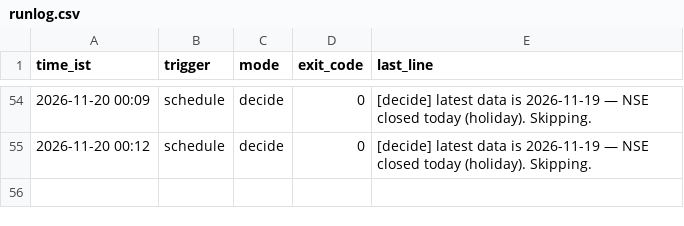
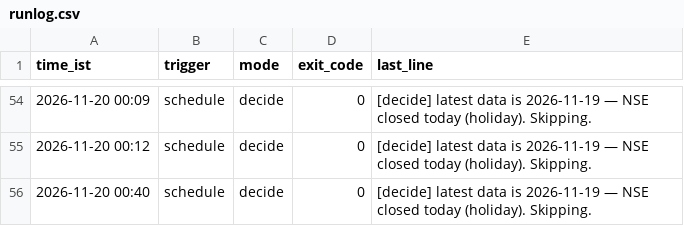
Before and after one commit to devZaidBaig/nse-ai-bot, a CSV file: state/runlog.csv, drawn as a sheet; only a part is shown, gaps mark what is left out.

Commit message:
decide 2026-11-20 00:40

```diff
--- a/state/runlog.csv
+++ b/state/runlog.csv
@@ -55 +55,2 @@ time_ist,trigger,mode,exit_code,last_line
 2026-11-20 00:12,schedule,decide,0,"[decide] latest data is 2026-11-19 — NSE closed today (holiday). Skipping."
+2026-11-20 00:40,schedule,decide,0,"[decide] latest data is 2026-11-19 — NSE closed today (holiday). Skipping."
```
